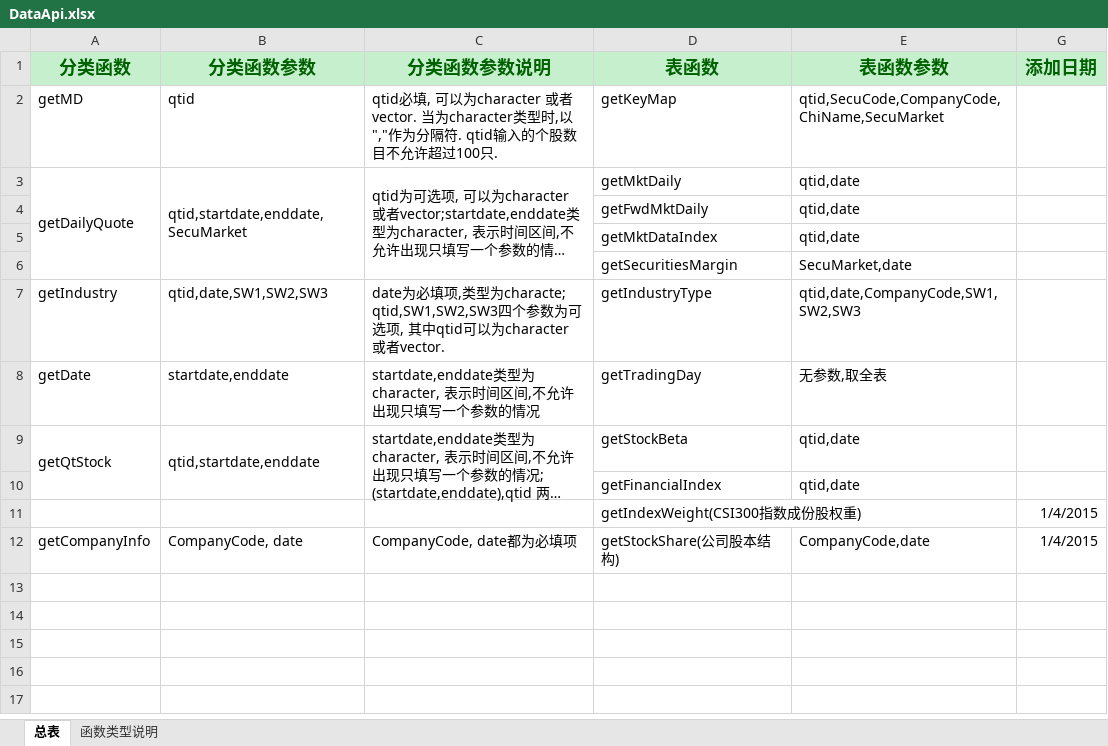
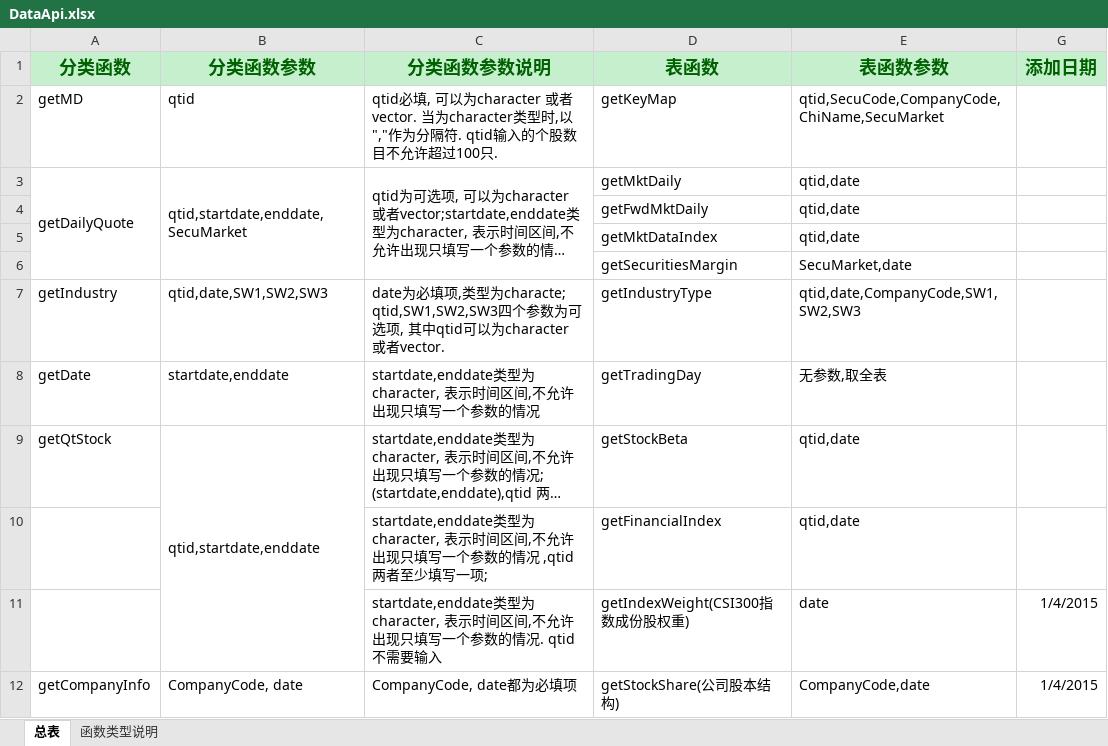
Before and after one commit to qutke/qutke, an Excel workbook: vignettes/DataApi.xlsx, sheet 总表, drawn as a sheet; long unchanged cells end in …; values as stored, in another font and other column widths than the file's, no borders; the diff names each change by its address in the sheet, - before the commit and + after, or states it on an @@ line.

Commit message:
update dataApi.xlsx

```diff
--- a/vignettes/DataApi.xlsx (sheet 总表)
+++ b/vignettes/DataApi.xlsx (sheet 总表)
-A9:A10 merged
-B9:B10 merged
+B9:B11 merged
-C9:C10 merged
-C10 (分类函数参数说明): (empty)
+C10 (分类函数参数说明): startdate,enddate类型为character, 表示时间区间,不允许出现只填写一个参数的情况 ,qtid 两者至少填写一项;
-C11 (分类函数参数说明): (empty)
+C11 (分类函数参数说明): startdate,enddate类型为character, 表示时间区间,不允许出现只填写一个参数的情况. qtid不需要输入
-E11 (表函数参数): (empty)
+E11 (表函数参数): date
```
Also changed, not shown: 30 other files.
